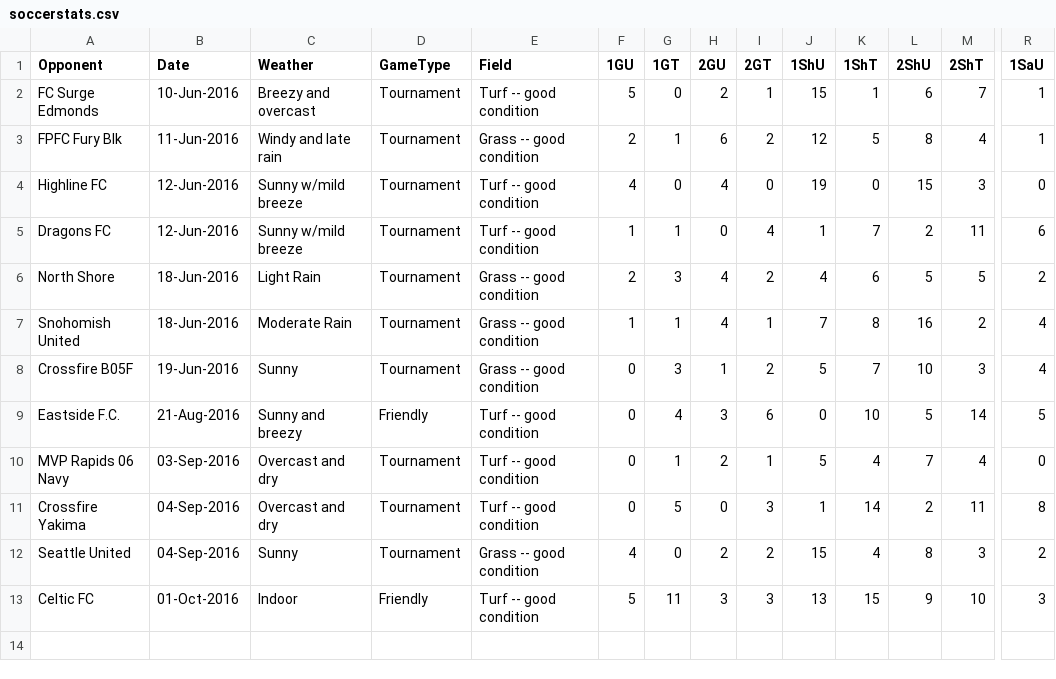
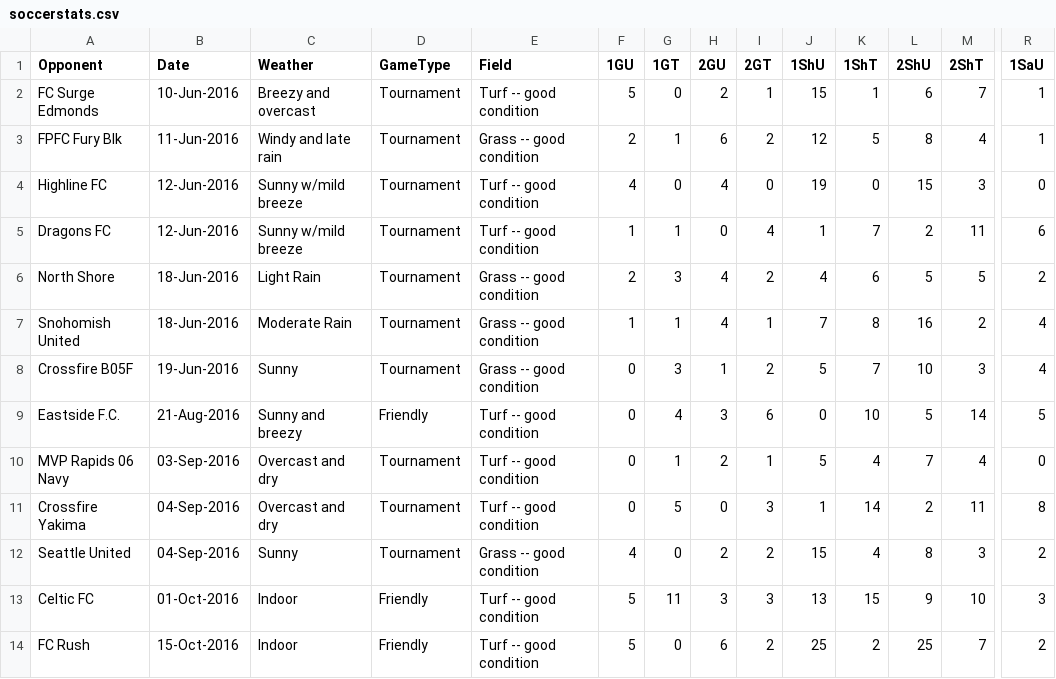
Before and after one commit to mtbakerguy/soccerstats, a CSV file: soccerstats.csv, drawn as a sheet; only a part is shown, gaps mark what is left out; rows hold the shown columns only; the diff names each change by its address in the sheet, - before the commit and + after, or states it on an @@ line.

Commit message:
Added a row for a friendly

```diff
--- a/soccerstats.csv
+++ b/soccerstats.csv
+row 14: FC Rush | 15-Oct-2016 | Indoor | Friendly | Turf -- good condition | 5 | 0 | 6 | 2 | 25 | 2 | 25 | 7 | 2
```
Also changed, not shown: 1 other file.
